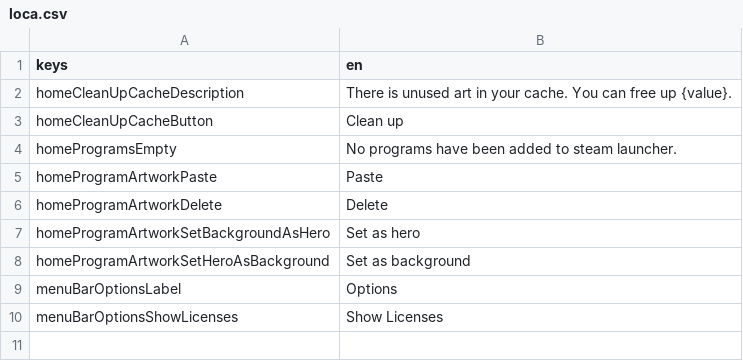
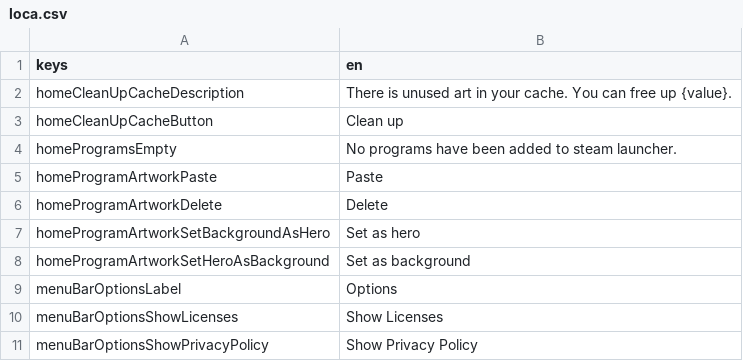
Before and after one commit to defuncart/non_steam_artwork, a CSV file: assets_dev/loca/loca.csv, drawn as a sheet.

Commit message:
Add privacy policy to menu bar

```diff
--- a/assets_dev/loca/loca.csv
+++ b/assets_dev/loca/loca.csv
@@ -10 +10,2 @@ menuBarOptionsLabel;Options
 menuBarOptionsShowLicenses;Show Licenses
+menuBarOptionsShowPrivacyPolicy;Show Privacy Policy
```
Also changed, not shown: 7 other files.
